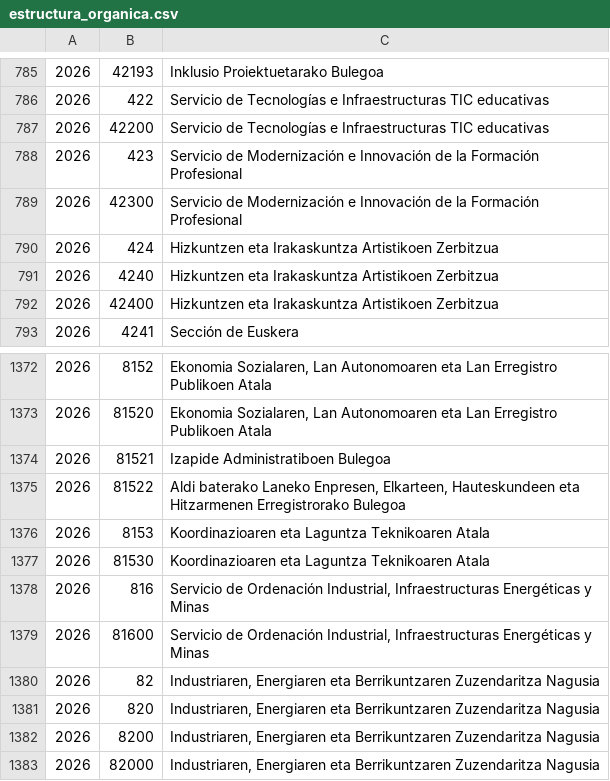
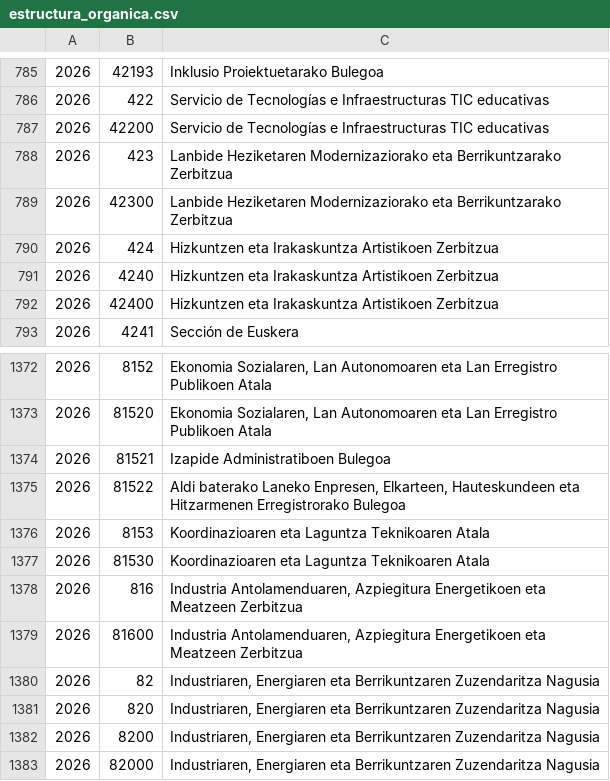
Before and after one commit to civio/presupuesto-navarra, a CSV file: data/eu/comunidad/2026/estructura_organica.csv, drawn as a sheet; only a part is shown, gaps mark what is left out.

```diff
--- a/data/eu/comunidad/2026/estructura_organica.csv
+++ b/data/eu/comunidad/2026/estructura_organica.csv
@@ -787,4 +787,4 @@
 2026,42200,Servicio de Tecnologías e Infraestructuras TIC educativas
-2026,423,Servicio de Modernización e Innovación de la Formación Profesional
-2026,42300,Servicio de Modernización e Innovación de la Formación Profesional
+2026,423,Lanbide Heziketaren Modernizaziorako eta Berrikuntzarako Zerbitzua
+2026,42300,Lanbide Heziketaren Modernizaziorako eta Berrikuntzarako Zerbitzua
 2026,424,Hizkuntzen eta Irakaskuntza Artistikoen Zerbitzua
@@ -1377,4 +1377,4 @@
 2026,81530,Koordinazioaren eta Laguntza Teknikoaren Atala
-2026,816,"Servicio de Ordenación Industrial, Infraestructuras Energéticas y Minas"
-2026,81600,"Servicio de Ordenación Industrial, Infraestructuras Energéticas y Minas"
+2026,816,"Industria Antolamenduaren, Azpiegitura Energetikoen eta Meatzeen Zerbitzua"
+2026,81600,"Industria Antolamenduaren, Azpiegitura Energetikoen eta Meatzeen Zerbitzua"
 2026,82,"Industriaren, Energiaren eta Berrikuntzaren Zuzendaritza Nagusia"
```
Also changed, not shown: data/eu/comunidad/2026/estructura_economica.csv.
